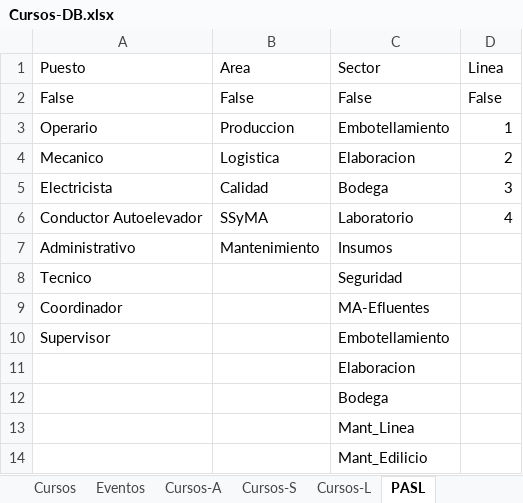
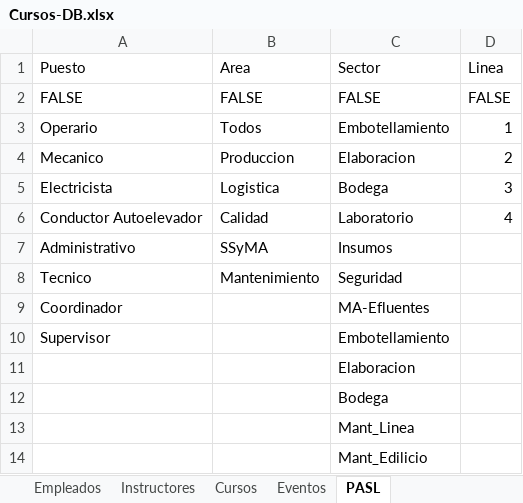
Before and after one commit to Agmoro/App-Entrenamientos, an Excel workbook: Cursos-DB.xlsx, sheet PASL, drawn as a sheet; values as stored, in another font and other column widths than the file's, no borders; table styles not drawn; removed rows and columns are numbered as before the commit, all else as after; the diff names each change by its address in the sheet, - before the commit and + after, or states it on an @@ line.

Commit message:
funcion de carga y asociacion curso con legajos

```diff
--- a/Cursos-DB.xlsx (sheet PASL)
+++ b/Cursos-DB.xlsx (sheet PASL)
-sheet tab: Cursos-A
-sheet tab: Cursos-S
-sheet tab: Cursos-L
-row 2: False | False | False | False
+row 2: FALSE | FALSE | FALSE | FALSE
-B3 (Area): Produccion
+B3 (Area): Todos
-B4 (Area): Logistica
+B4 (Area): Produccion
-B5 (Area): Calidad
+B5 (Area): Logistica
-B6 (Area): SSyMA
+B6 (Area): Calidad
-B7 (Area): Mantenimiento
+B7 (Area): SSyMA
-B8 (Area): (empty)
+B8 (Area): Mantenimiento
```
Also changed, not shown: sheet Cursos, sheet Empleados, sheet Eventos, 4 other files.
